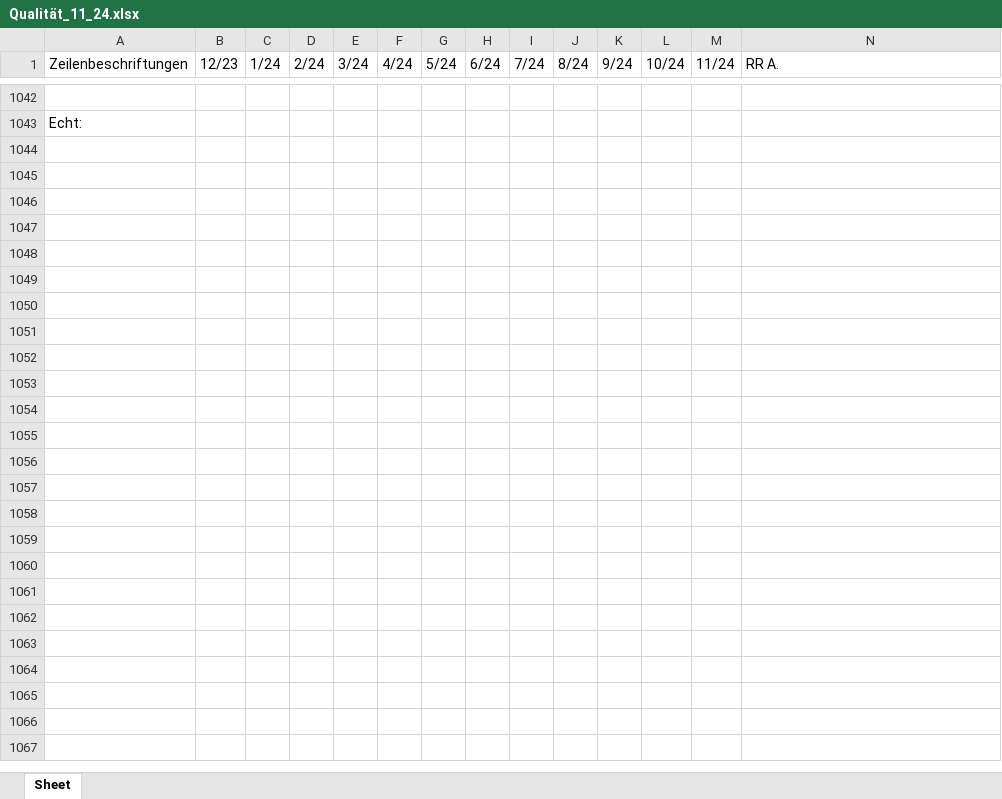
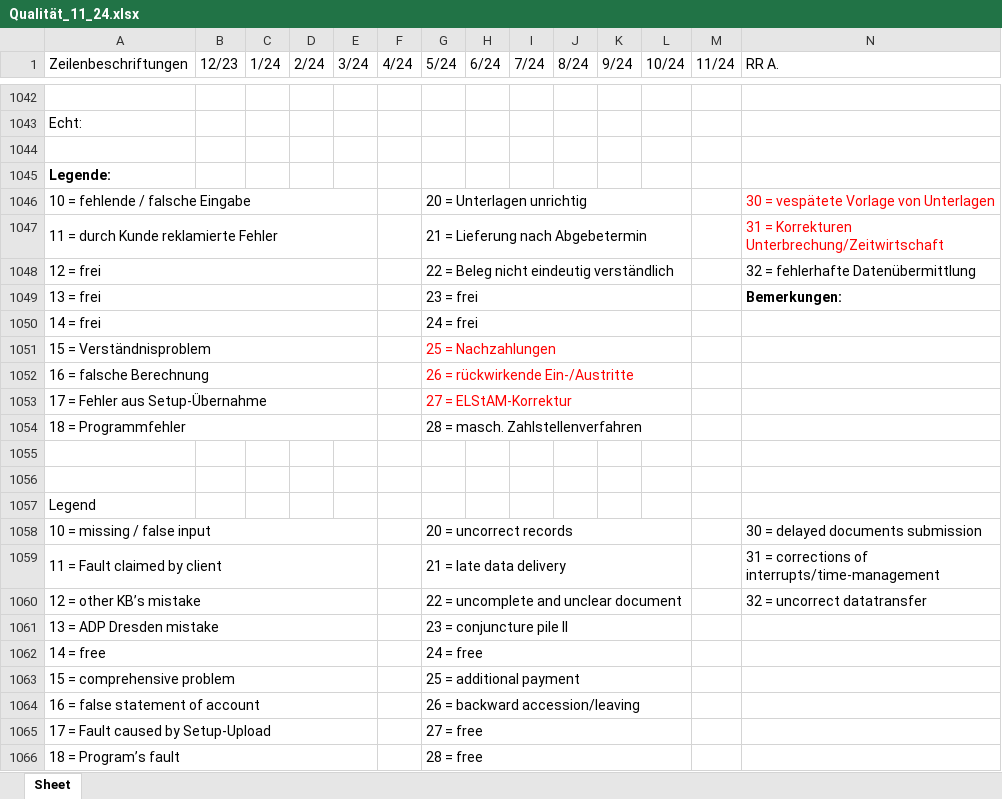
Before and after one commit to MartinaBoskova/projectmaturitainf, an Excel workbook: Qualität_11_24.xlsx, sheet Sheet, drawn as a sheet; only a part is shown, gaps mark what is left out; values as stored, in another font and other column widths than the file's, no borders; rows hold the shown columns only; the diff covers the shown part only; the diff names each change by its address in the sheet, - before the commit and + after, or states it on an @@ line.

```diff
--- a/Qualität_11_24.xlsx (sheet Sheet)
+++ b/Qualität_11_24.xlsx (sheet Sheet)
+row 1044: (empty)
+row 1045: Legende:
+row 1046: 10 = fehlende / falsche Eingabe |  |  |  |  |  | 20 = Unterlagen unrichtig |  |  |  |  |  |  | 30 = vespätete Vorlage von Unterlagen
+row 1047: 11 = durch Kunde reklamierte Fehler |  |  |  |  |  | 21 = Lieferung nach Abgebetermin |  |  |  |  |  |  | 31 = Korrekturen Unterbrechung/Zeitwirtschaft
+row 1048: 12 = frei |  |  |  |  |  | 22 = Beleg nicht eindeutig verständlich |  |  |  |  |  |  | 32 = fehlerhafte Datenübermittlung
+row 1049: 13 = frei |  |  |  |  |  | 23 = frei |  |  |  |  |  |  | Bemerkungen:
+row 1050: 14 = frei |  |  |  |  |  | 24 = frei
+row 1051: 15 = Verständnisproblem |  |  |  |  |  | 25 = Nachzahlungen
+row 1052: 16 = falsche Berechnung |  |  |  |  |  | 26 = rückwirkende Ein-/Austritte
+row 1053: 17 = Fehler aus Setup-Übernahme |  |  |  |  |  | 27 = ELStAM-Korrektur
+row 1054: 18 = Programmfehler |  |  |  |  |  | 28 = masch. Zahlstellenverfahren
+row 1055: (empty)
+row 1056: (empty)
+row 1057: Legend
+row 1058: 10 = missing / false input |  |  |  |  |  | 20 = uncorrect records |  |  |  |  |  |  | 30 = delayed documents submission
+row 1059: 11 = Fault claimed by client |  |  |  |  |  | 21 = late data delivery |  |  |  |  |  |  | 31 = corrections of interrupts/time-management
+row 1060: 12 = other KB’s mistake |  |  |  |  |  | 22 = uncomplete and unclear document |  |  |  |  |  |  | 32 = uncorrect datatransfer
+row 1061: 13 = ADP Dresden mistake |  |  |  |  |  | 23 = conjuncture pile II
+row 1062: 14 = free |  |  |  |  |  | 24 = free
+row 1063: 15 = comprehensive problem |  |  |  |  |  | 25 = additional payment
+row 1064: 16 = false statement of account |  |  |  |  |  | 26 = backward accession/leaving
+row 1065: 17 = Fault caused by Setup-Upload |  |  |  |  |  | 27 = free
+row 1066: 18 = Program’s fault |  |  |  |  |  | 28 = free
```
Also changed, not shown: other rows of this sheet, 1 other file.
